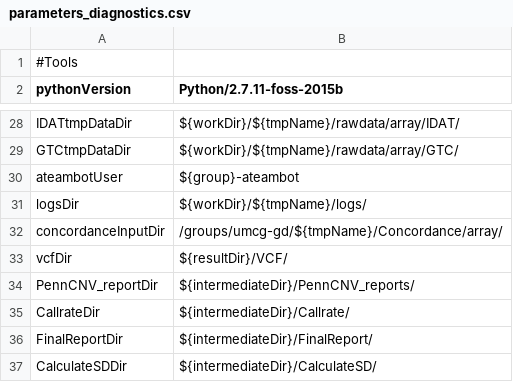
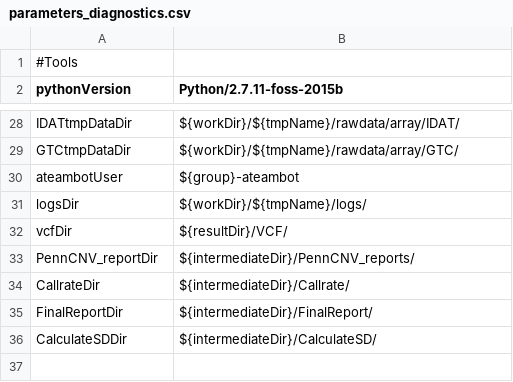
Before and after one commit to molgenis/GAP, a CSV file: parameters_diagnostics.csv, drawn as a sheet; only a part is shown, gaps mark what is left out; the diff names each change by its address in the sheet, - before the commit and + after, or states it on an @@ line.

Commit message:
changed the concordanceoutput for gsad and gap

```diff
--- a/parameters_diagnostics.csv
+++ b/parameters_diagnostics.csv
-row 32: concordanceInputDir | /groups/umcg-gd/${tmpName}/Concordance/array/
```
Also changed, not shown: 2 other files.
